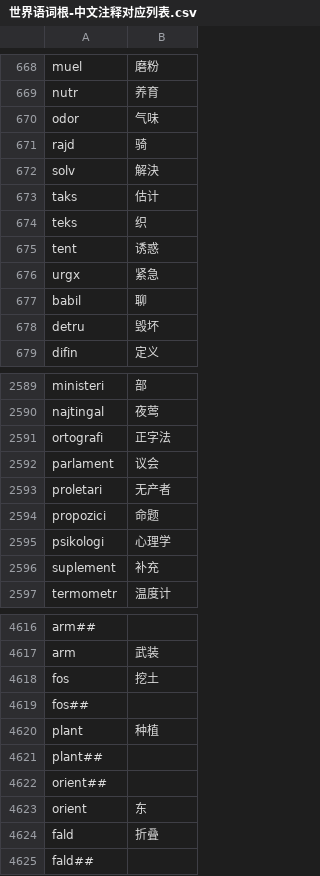
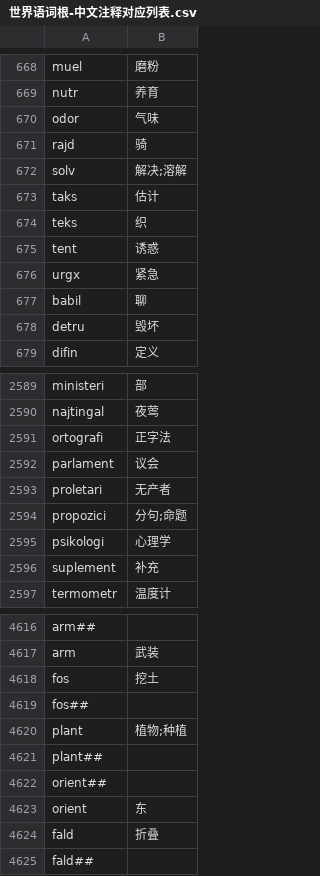
Before and after one commit to montainternoadorihistorion/esperanto-radiko-cjk-annotator-revision-20261017, a CSV file: Esperanto-Kanji-Ruby-JA/app_data/世界语词根-中文注释对应列表.csv, drawn as a sheet; only a part is shown, gaps mark what is left out.

```diff
--- a/Esperanto-Kanji-Ruby-JA/app_data/世界语词根-中文注释对应列表.csv
+++ b/Esperanto-Kanji-Ruby-JA/app_data/世界语词根-中文注释对应列表.csv
@@ -671,3 +671,3 @@ odor,气味
 rajd,骑
-solv,解決
+solv,解决;溶解
 taks,估计
@@ -2593,3 +2593,3 @@ parlament,议会
 proletari,无产者
-propozici,命题
+propozici,分句;命题
 psikologi,心理学
@@ -4619,3 +4619,3 @@ fos,挖土
 fos##,
-plant,种植
+plant,植物;种植
 plant##,
```
Also changed, not shown: Esperanto-Kanji-Ruby-JA/app_data/エスペラント語根-日本語訳ルビ対応リスト.csv, Esperanto-Kanji-Ruby-JA/app_data/에스페란토 어근-한국어 번역 루비 대응 목록.csv, 13 other files.
